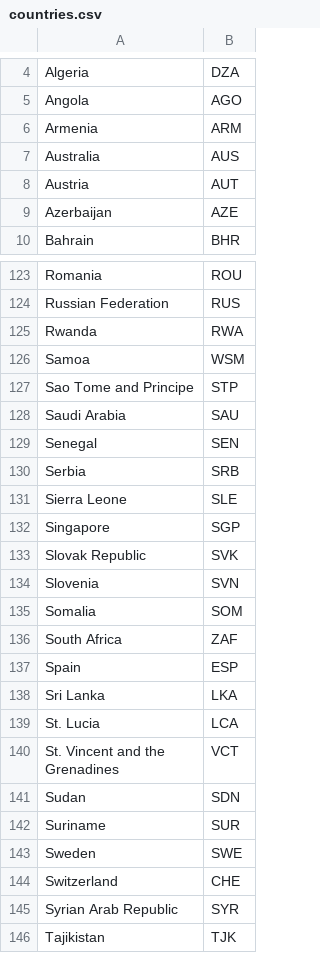
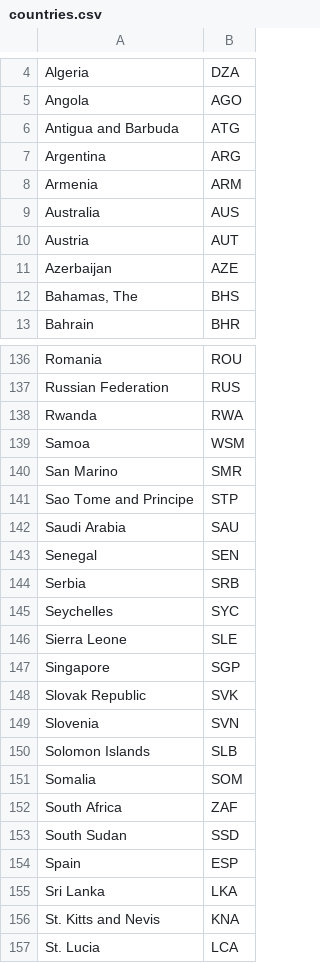
Before and after one commit to maryam-mohebbi/gender_statistics, a CSV file: data/countries.csv, drawn as a sheet; only a part is shown, gaps mark what is left out; the shorter side is filled out with more unchanged rows; the diff covers the shown part only.

Commit message:
update some missed countries (#7)

```diff
--- a/data/countries.csv
+++ b/data/countries.csv
@@ -5,2 +5,4 @@ Algeria,DZA
 Angola,AGO
+Antigua and Barbuda,ATG
+Argentina,ARG
 Armenia,ARM
@@ -9,2 +11,3 @@ Austria,AUT
 Azerbaijan,AZE
+"Bahamas, The",BHS
 Bahrain,BHR
@@ -126,2 +139,3 @@ Rwanda,RWA
 Samoa,WSM
+San Marino,SMR
 Sao Tome and Principe,STP
@@ -130,2 +144,3 @@ Senegal,SEN
 Serbia,SRB
+Seychelles,SYC
 Sierra Leone,SLE
@@ -134,6 +149,9 @@ Slovak Republic,SVK
 Slovenia,SVN
+Solomon Islands,SLB
 Somalia,SOM
 South Africa,ZAF
+South Sudan,SSD
 Spain,ESP
 Sri Lanka,LKA
+St. Kitts and Nevis,KNA
 St. Lucia,LCA
```
Also changed, not shown: 12 added rows elsewhere in this file, data/series.csv, 1 other file.
